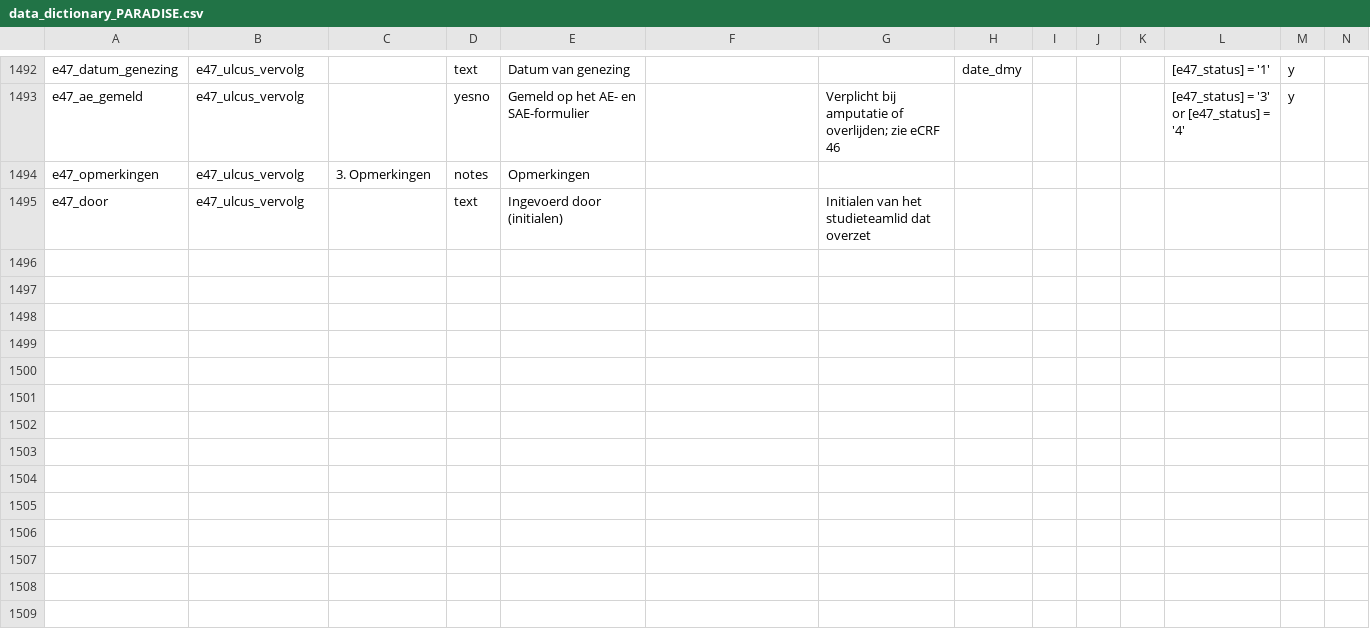
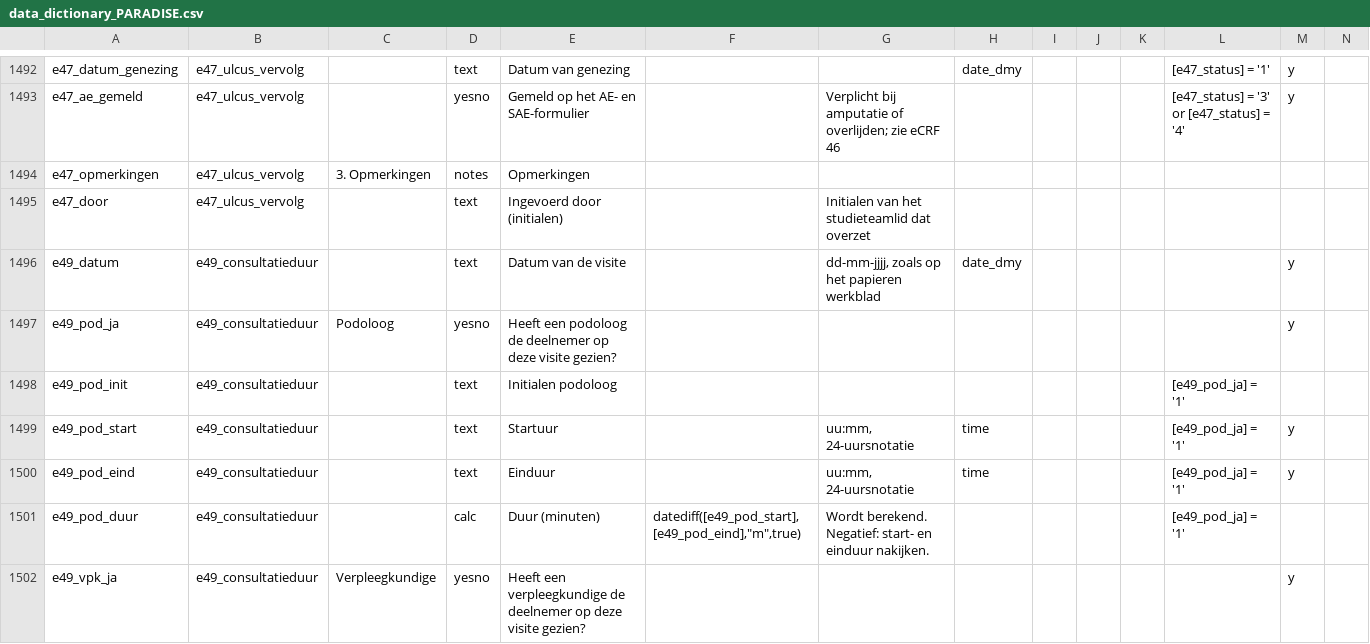
Before and after one commit to Dellfs/paradise-project, a CSV file: REDCap/data_dictionary_PARADISE.csv, drawn as a sheet; only a part is shown, gaps mark what is left out; rows hold the shown columns only; the diff covers the shown part only; the diff names each change by its address in the sheet, - before the commit and + after, or states it on an @@ line.

```diff
--- a/REDCap/data_dictionary_PARADISE.csv
+++ b/REDCap/data_dictionary_PARADISE.csv
+row 1496: e49_datum | e49_consultatieduur |  | text | Datum van de visite |  | dd-mm-jjjj, zoals op het papieren werkblad | date_dmy |  |  |  |  | y
+row 1497: e49_pod_ja | e49_consultatieduur | Podoloog | yesno | Heeft een podoloog de deelnemer op deze visite gezien? |  |  |  |  |  |  |  | y
+row 1498: e49_pod_init | e49_consultatieduur |  | text | Initialen podoloog |  |  |  |  |  |  | [e49_pod_ja] = '1'
+row 1499: e49_pod_start | e49_consultatieduur |  | text | Startuur |  | uu:mm, 24-uursnotatie | time |  |  |  | [e49_pod_ja] = '1' | y
+row 1500: e49_pod_eind | e49_consultatieduur |  | text | Einduur |  | uu:mm, 24-uursnotatie | time |  |  |  | [e49_pod_ja] = '1' | y
+row 1501: e49_pod_duur | e49_consultatieduur |  | calc | Duur (minuten) | datediff([e49_pod_start],[e49_pod_eind],"m",true) | Wordt berekend. Negatief: start- en einduur nakijken. |  |  |  |  | [e49_pod_ja] = '1'
+row 1502: e49_vpk_ja | e49_consultatieduur | Verpleegkundige | yesno | Heeft een verpleegkundige de deelnemer op deze visite gezien? |  |  |  |  |  |  |  | y
```
Also changed, not shown: 6 added rows and 2 edited cells elsewhere in this file, REDCap/data_dictionary_PARADISE_puntkomma.csv, REDCap/data_dictionary_PARADISE_tab.csv, 18 other files.
